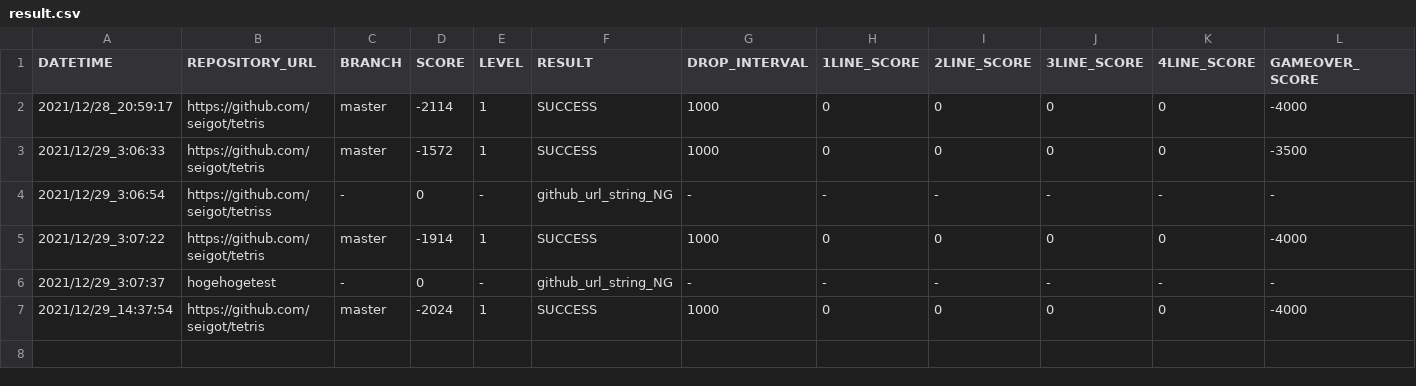
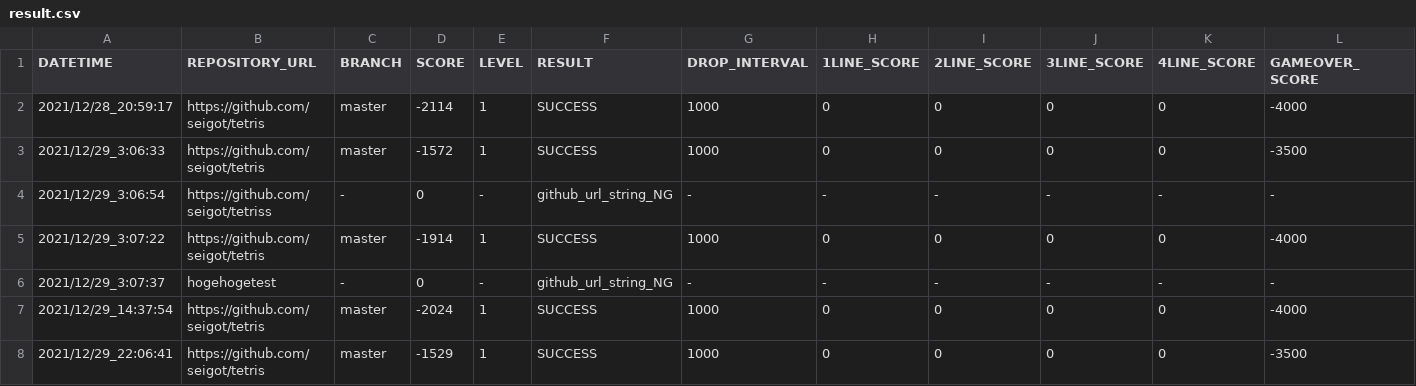
Before and after one commit to ChallengeClub/tetris_score_server, a CSV file: log/result.csv, drawn as a sheet.

Commit message:
update result

```diff
--- a/log/result.csv
+++ b/log/result.csv
@@ -7 +7,2 @@ DATETIME, REPOSITORY_URL, BRANCH, SCORE, LEVEL, RESULT, DROP_INTERVAL, 1LINE_SCO
 2021/12/29_14:37:54, https://github.com/seigot/tetris, master, -2024, 1, SUCCESS, 1000, 0, 0, 0, 0, -4000
+2021/12/29_22:06:41, https://github.com/seigot/tetris, master, -1529, 1, SUCCESS, 1000, 0, 0, 0, 0, -3500
```
Also changed, not shown: log/result_level_1.csv, log/result_ranking_level_1.csv.
